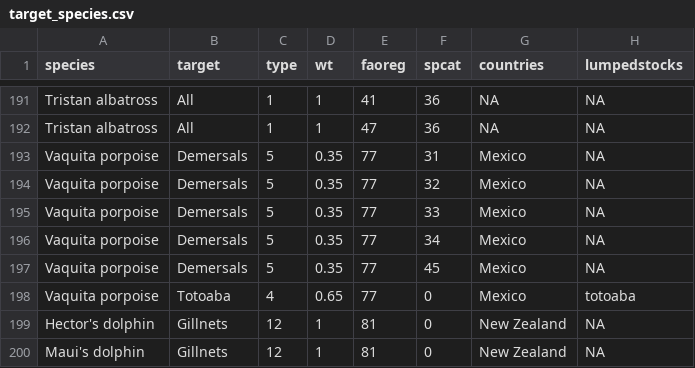
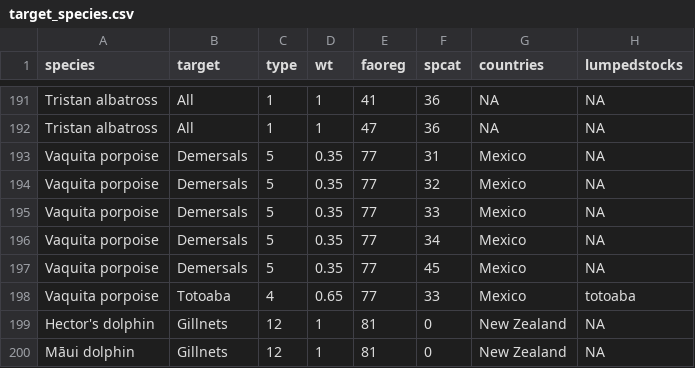
Before and after one commit to grantmcdermott/bycatch, a CSV file: Data/target_species.csv, drawn as a sheet; only a part is shown, gaps mark what is left out.

```diff
--- a/Data/target_species.csv
+++ b/Data/target_species.csv
@@ -197,4 +197,4 @@ Vaquita porpoise,Demersals,5,0.35,77,34,Mexico,NA
 Vaquita porpoise,Demersals,5,0.35,77,45,Mexico,NA
-Vaquita porpoise,Totoaba,4,0.65,77,0,Mexico,totoaba
+Vaquita porpoise,Totoaba,4,0.65,77,33,Mexico,totoaba
 Hector's dolphin,Gillnets,12,1,81,0,New Zealand,NA
-Maui's dolphin,Gillnets,12,1,81,0,New Zealand,NA
+Māui dolphin,Gillnets,12,1,81,0,New Zealand,NA
```
Also changed, not shown: Data/bycatch_species.csv, 2 other files.
